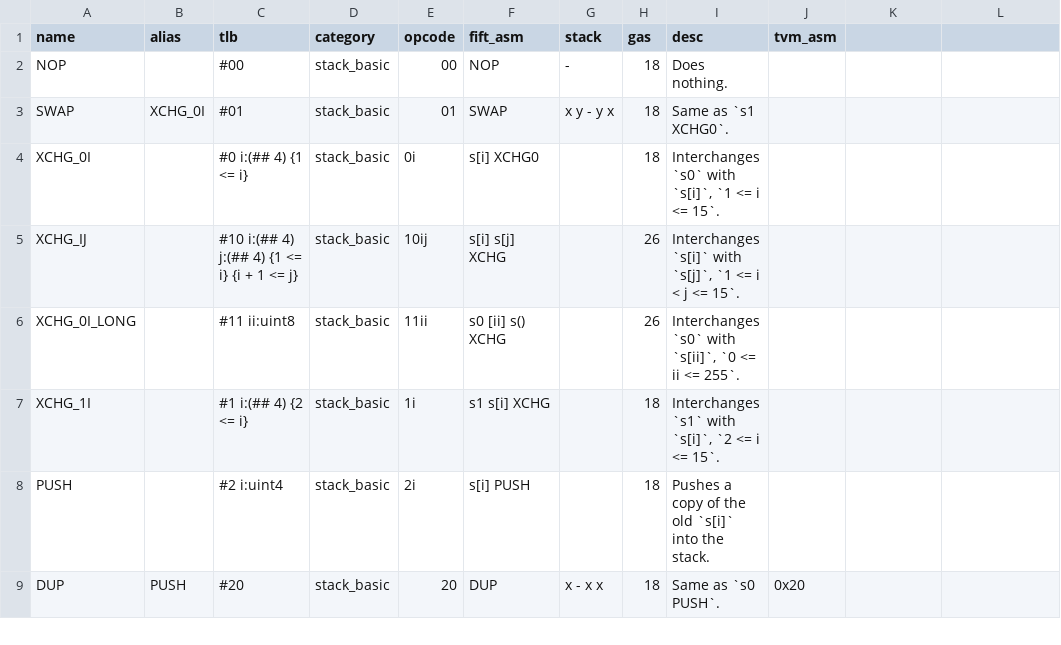
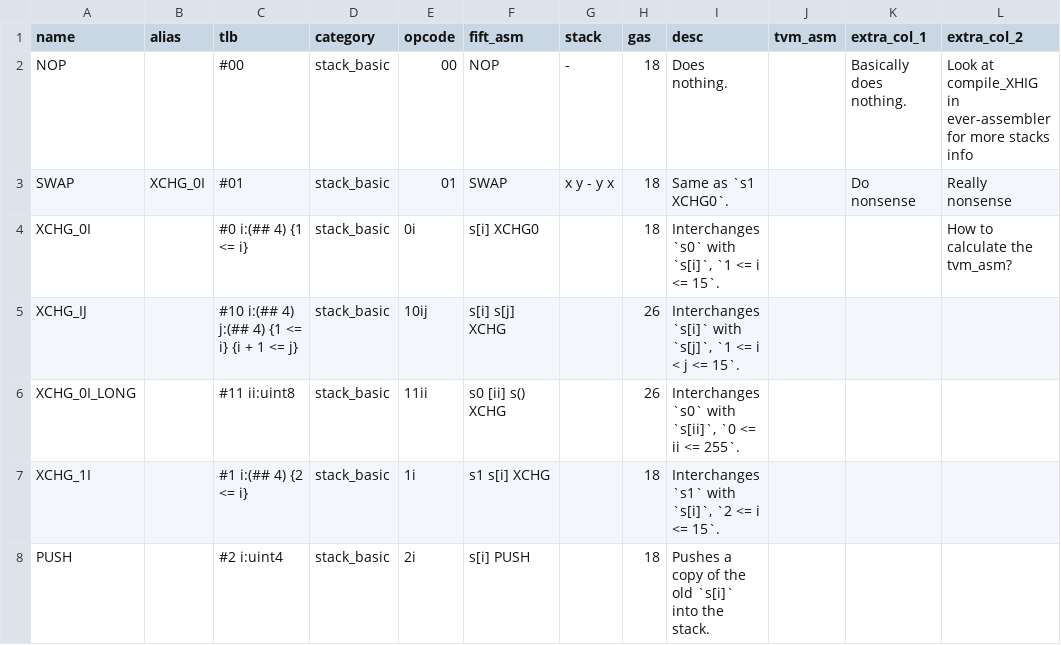
Before and after one commit to everscale-org/docs, a CSV file: src/arch/opcodes/tvm_opcodes.csv, drawn as a sheet; only a part is shown; the shorter side is filled out with more unchanged rows; the diff names each change by its address in the sheet, - before the commit and + after, or states it on an @@ line.

Commit message:
add expanded column

```diff
--- a/src/arch/opcodes/tvm_opcodes.csv
+++ b/src/arch/opcodes/tvm_opcodes.csv
-K1: (empty)
+K1: extra_col_1
-L1: (empty)
+L1: extra_col_2
-K2 (extra_col_1): (empty)
+K2 (extra_col_1): Basically does nothing.
-L2 (extra_col_2): (empty)
+L2 (extra_col_2): Look at compile_XHIG in ever-assembler for more stacks info
-K3 (extra_col_1): (empty)
+K3 (extra_col_1): Do nonsense
-L3 (extra_col_2): (empty)
+L3 (extra_col_2): Really nonsense
-L4 (extra_col_2): (empty)
+L4 (extra_col_2): How to calculate the tvm_asm?
```
Also changed, not shown: 3 other files.
